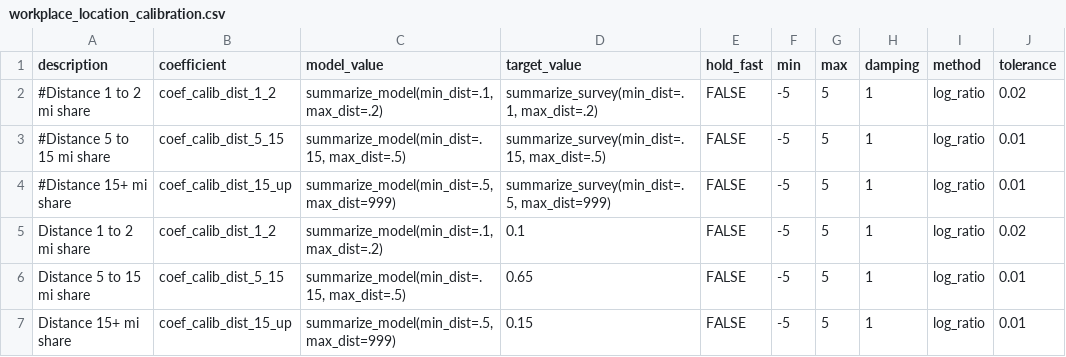
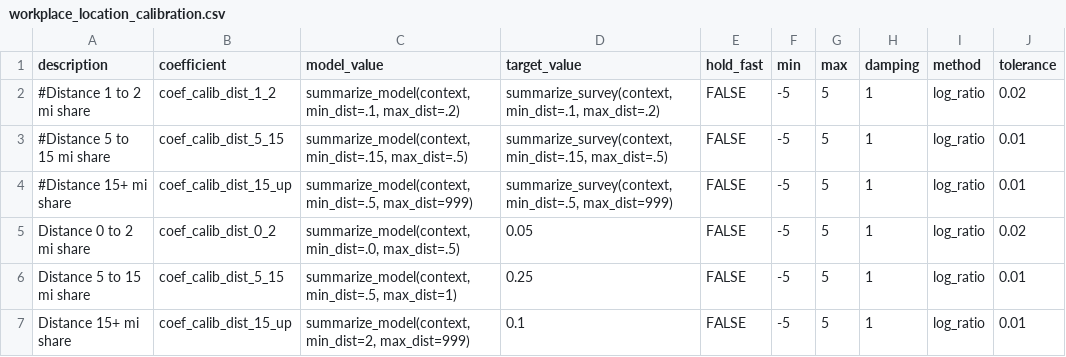
Before and after one commit to ActivitySim/activitysim, a CSV file: activitysim/examples/prototype_mtc/configs_calibration/workplace_location_calibration.csv, drawn as a sheet.

Commit message:
updated specs for calibration

```diff
--- a/activitysim/examples/prototype_mtc/configs_calibration/workplace_location_calibration.csv
+++ b/activitysim/examples/prototype_mtc/configs_calibration/workplace_location_calibration.csv
@@ -1,7 +1,7 @@
 description,coefficient,model_value,target_value,hold_fast,min,max,damping,method,tolerance
-#Distance 1 to 2 mi share,coef_calib_dist_1_2,"summarize_model(min_dist=.1, max_dist=.2)","summarize_survey(min_dist=.1, max_dist=.2)",FALSE,-5,5,1,log_ratio,0.02
-#Distance 5 to 15 mi share,coef_calib_dist_5_15,"summarize_model(min_dist=.15, max_dist=.5)","summarize_survey(min_dist=.15, max_dist=.5)",FALSE,-5,5,1,log_ratio,0.01
-#Distance 15+ mi share,coef_calib_dist_15_up,"summarize_model(min_dist=.5, max_dist=999)","summarize_survey(min_dist=.5, max_dist=999)",FALSE,-5,5,1,log_ratio,0.01
-Distance 1 to 2 mi share,coef_calib_dist_1_2,"summarize_model(min_dist=.1, max_dist=.2)",0.1,FALSE,-5,5,1,log_ratio,0.02
-Distance 5 to 15 mi share,coef_calib_dist_5_15,"summarize_model(min_dist=.15, max_dist=.5)",0.65,FALSE,-5,5,1,log_ratio,0.01
-Distance 15+ mi share,coef_calib_dist_15_up,"summarize_model(min_dist=.5, max_dist=999)",0.15,FALSE,-5,5,1,log_ratio,0.01
+#Distance 1 to 2 mi share,coef_calib_dist_1_2,"summarize_model(context, min_dist=.1, max_dist=.2)","summarize_survey(context, min_dist=.1, max_dist=.2)",FALSE,-5,5,1,log_ratio,0.02
+#Distance 5 to 15 mi share,coef_calib_dist_5_15,"summarize_model(context, min_dist=.15, max_dist=.5)","summarize_survey(context, min_dist=.15, max_dist=.5)",FALSE,-5,5,1,log_ratio,0.01
+#Distance 15+ mi share,coef_calib_dist_15_up,"summarize_model(context, min_dist=.5, max_dist=999)","summarize_survey(context, min_dist=.5, max_dist=999)",FALSE,-5,5,1,log_ratio,0.01
+Distance 0 to 2 mi share,coef_calib_dist_0_2,"summarize_model(context, min_dist=.0, max_dist=.5)",0.05,FALSE,-5,5,1,log_ratio,0.02
+Distance 5 to 15 mi share,coef_calib_dist_5_15,"summarize_model(context, min_dist=.5, max_dist=1)",0.25,FALSE,-5,5,1,log_ratio,0.01
+Distance 15+ mi share,coef_calib_dist_15_up,"summarize_model(context, min_dist=2, max_dist=999)",0.1,FALSE,-5,5,1,log_ratio,0.01
```
Also changed, not shown: 3 other files.
